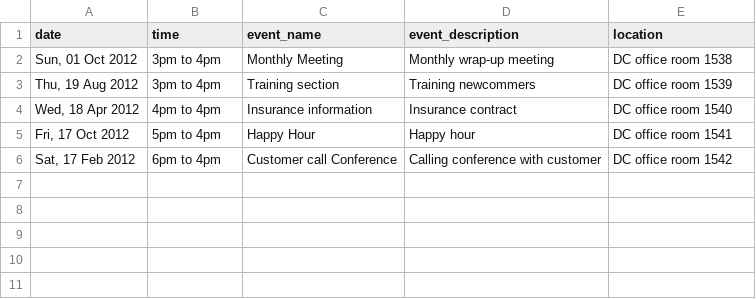
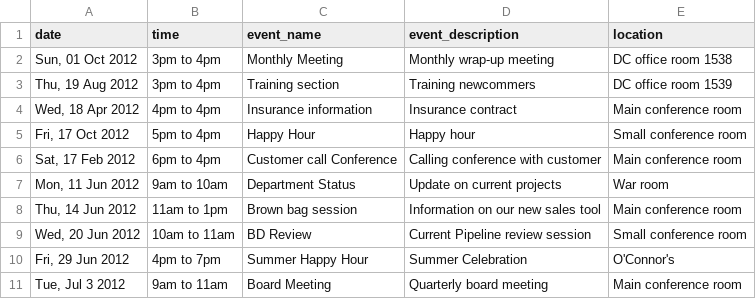
Before and after one commit to CRGTinc/CFA-Mobile, a CSV file: src/sencha/2.0.1/trunk/www/cfa/data/Events.csv, drawn as a sheet; the diff names each change by its address in the sheet, - before the commit and + after, or states it on an @@ line.

```diff
--- a/src/sencha/2.0.1/trunk/www/cfa/data/Events.csv
+++ b/src/sencha/2.0.1/trunk/www/cfa/data/Events.csv
-E4 (location): DC office room 1540
+E4 (location): Main conference room
-E5 (location): DC office room 1541
+E5 (location): Small conference room
-E6 (location): DC office room 1542
+E6 (location): Main conference room
+row 7: Mon, 11 Jun 2012 | 9am to 10am | Department Status | Update on current projects | War room
+row 8: Thu, 14 Jun 2012 | 11am to 1pm | Brown bag session | Information on our new sales tool | Main conference room
+row 9: Wed, 20 Jun 2012 | 10am to 11am | BD Review | Current Pipeline review session | Small conference room
+row 10: Fri, 29 Jun 2012 | 4pm to 7pm | Summer Happy Hour | Summer Celebration | O'Connor's
+row 11: Tue, Jul 3 2012 | 9am to 11am | Board Meeting | Quarterly board meeting | Main conference room
```
Also changed, not shown: src/sencha/2.0.1/trunk/www/cfa/data/Contacts.csv.
